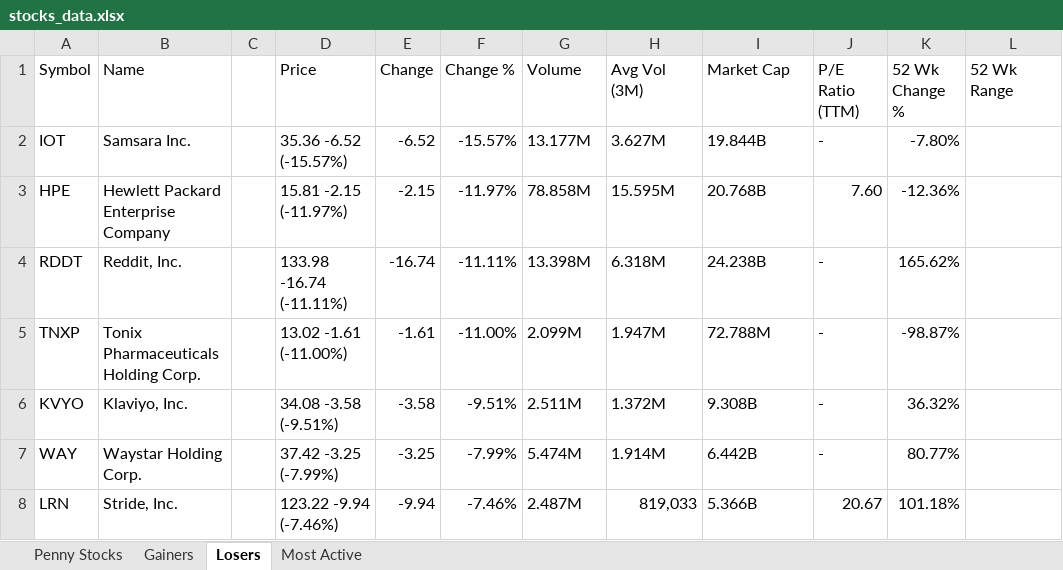
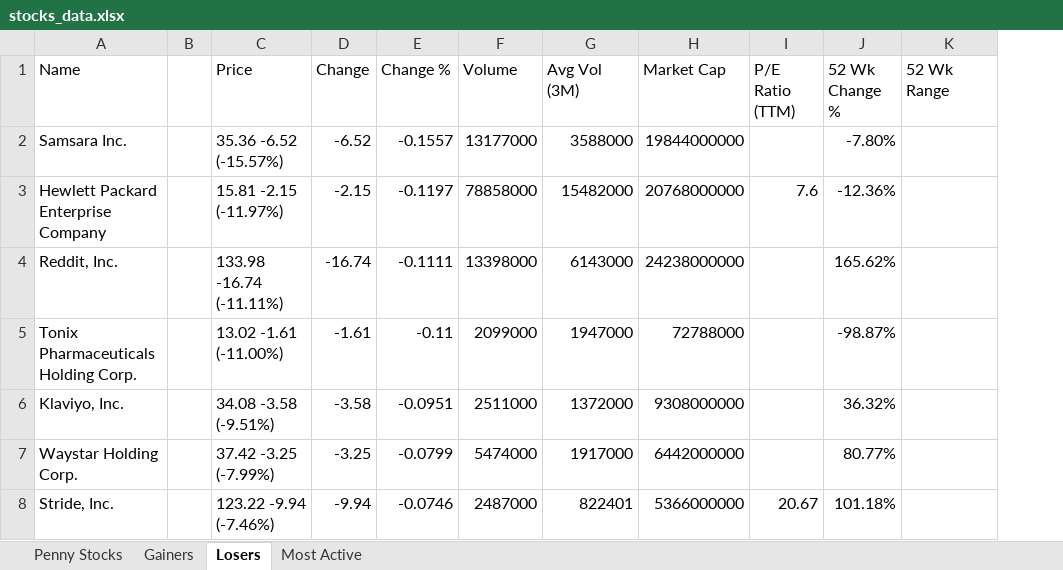
Before and after one commit to carlosfaz/StockPlotter, an Excel workbook: stocks_data.xlsx, sheet Losers, drawn as a sheet; only a part is shown; values as stored, in another font and other column widths than the file's, no cell formats; removed rows and columns are numbered as before the commit, all else as after; the diff covers the shown part only; the diff names each change by its address in the sheet, - before the commit and + after, or states it on an @@ line.

```diff
--- a/stocks_data.xlsx (sheet Losers)
+++ b/stocks_data.xlsx (sheet Losers)
-column A (Symbol), rows 2-8: IOT | HPE | RDDT | TNXP | KVYO | WAY | LRN
-E2 (Change %): -15.57%
+E2 (Change %): -0.1557
-F2 (Volume): 13.177M
+F2 (Volume): 13177000
-G2 (Avg Vol (3M)): 3.627M
+G2 (Avg Vol (3M)): 3588000
-H2 (Market Cap): 19.844B
+H2 (Market Cap): 19844000000
-I2 (P/E Ratio (TTM)): -
+I2 (P/E Ratio (TTM)): (empty)
-E3 (Change %): -11.97%
+E3 (Change %): -0.1197
-F3 (Volume): 78.858M
+F3 (Volume): 78858000
-G3 (Avg Vol (3M)): 15.595M
+G3 (Avg Vol (3M)): 15482000
-H3 (Market Cap): 20.768B
+H3 (Market Cap): 20768000000
-I3 (P/E Ratio (TTM)): 7.60
+I3 (P/E Ratio (TTM)): 7.6
-E4 (Change %): -11.11%
+E4 (Change %): -0.1111
-F4 (Volume): 13.398M
+F4 (Volume): 13398000
-G4 (Avg Vol (3M)): 6.318M
+G4 (Avg Vol (3M)): 6143000
-H4 (Market Cap): 24.238B
+H4 (Market Cap): 24238000000
-I4:I7 (P/E Ratio (TTM)): -
+I4:I7 (P/E Ratio (TTM)): (empty)
-E5 (Change %): -11.00%
+E5 (Change %): -0.11
-F5 (Volume): 2.099M
+F5 (Volume): 2099000
-G5 (Avg Vol (3M)): 1.947M
+G5 (Avg Vol (3M)): 1947000
-H5 (Market Cap): 72.788M
+H5 (Market Cap): 72788000
-E6 (Change %): -9.51%
+E6 (Change %): -0.0951
-F6 (Volume): 2.511M
+F6 (Volume): 2511000
-G6 (Avg Vol (3M)): 1.372M
+G6 (Avg Vol (3M)): 1372000
-H6 (Market Cap): 9.308B
+H6 (Market Cap): 9308000000
-E7 (Change %): -7.99%
+E7 (Change %): -0.0799
-F7 (Volume): 5.474M
+F7 (Volume): 5474000
-G7 (Avg Vol (3M)): 1.914M
+G7 (Avg Vol (3M)): 1917000
-H7 (Market Cap): 6.442B
+H7 (Market Cap): 6442000000
-E8 (Change %): -7.46%
+E8 (Change %): -0.0746
-F8 (Volume): 2.487M
+F8 (Volume): 2487000
-G8 (Avg Vol (3M)): 819,033
+G8 (Avg Vol (3M)): 822401
-H8 (Market Cap): 5.366B
+H8 (Market Cap): 5366000000
```
Also changed, not shown: 523 edited cells elsewhere in this sheet, sheet Penny Stocks, sheet Gainers, sheet Most Active, cell formats, output/buy_sell_signals.xlsx, 2 other files.
